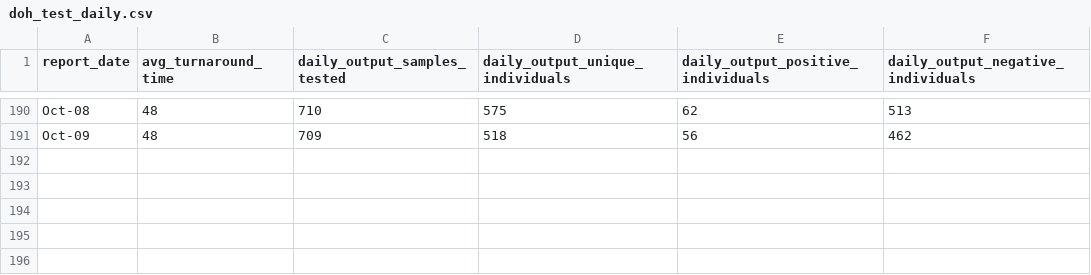
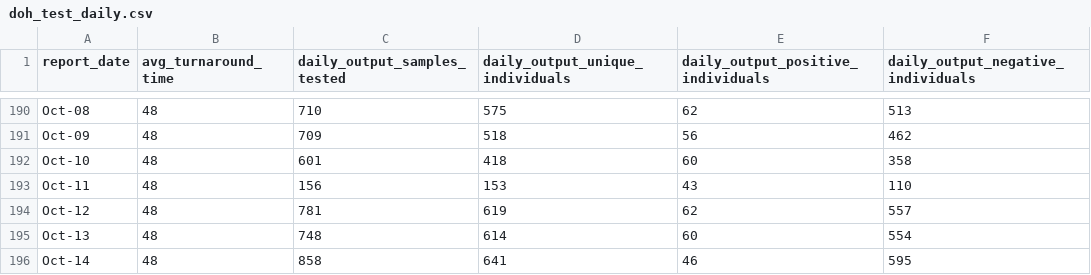
Before and after one commit to djmacao/Covid-19, a CSV file: Covid_Davao_Data/doh_test_daily.csv, drawn as a sheet; only a part is shown, gaps mark what is left out; the diff names each change by its address in the sheet, - before the commit and + after, or states it on an @@ line.

```diff
--- a/Covid_Davao_Data/doh_test_daily.csv
+++ b/Covid_Davao_Data/doh_test_daily.csv
+row 192: Oct-10 | 48 | 601 | 418 | 60 | 358
+row 193: Oct-11 | 48 | 156 | 153 | 43 | 110
+row 194: Oct-12 | 48 | 781 | 619 | 62 | 557
+row 195: Oct-13 | 48 | 748 | 614 | 60 | 554
+row 196: Oct-14 | 48 | 858 | 641 | 46 | 595
```
Also changed, not shown: Covid_Davao_Data/covid_dohdr_daily.csv, Covid_Davao_Data/covid_dohdr_locations.csv, 5 other files.
